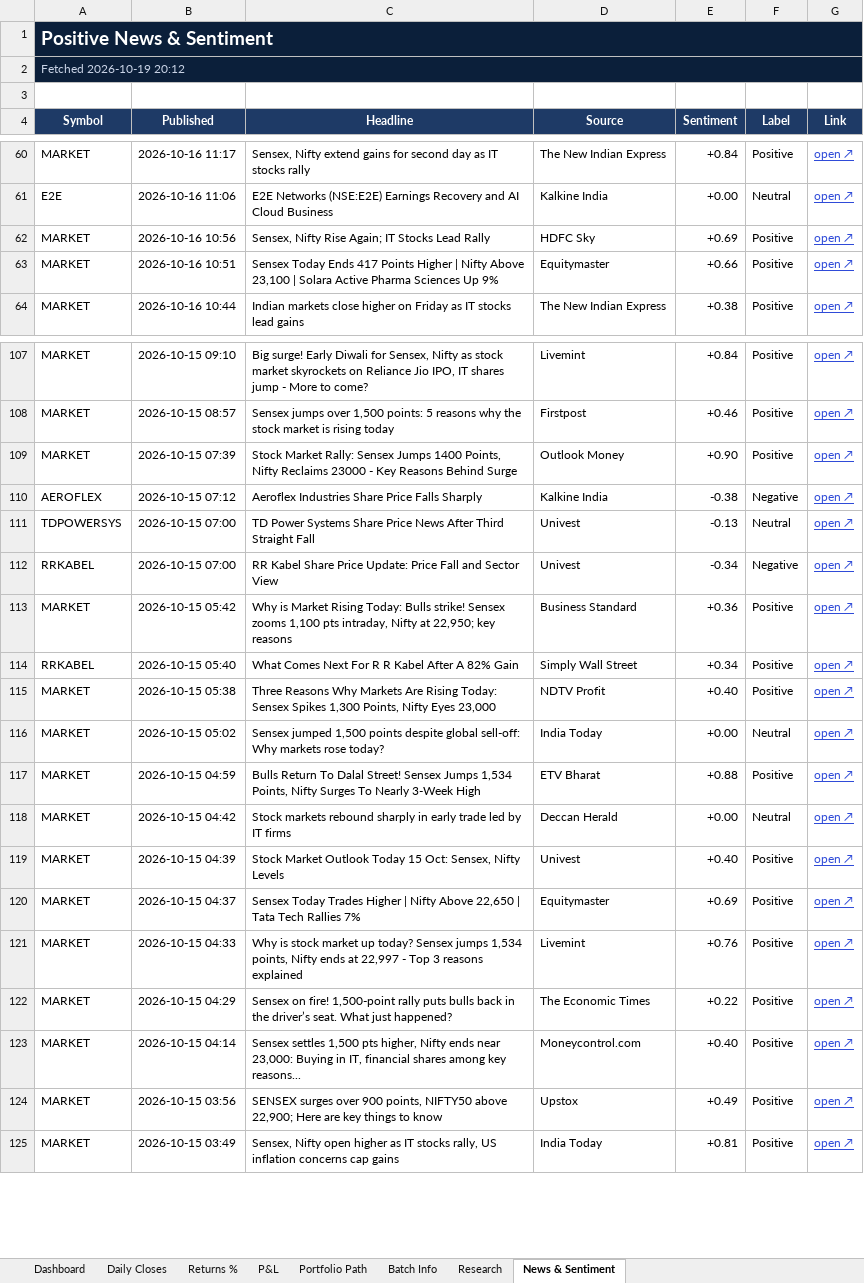
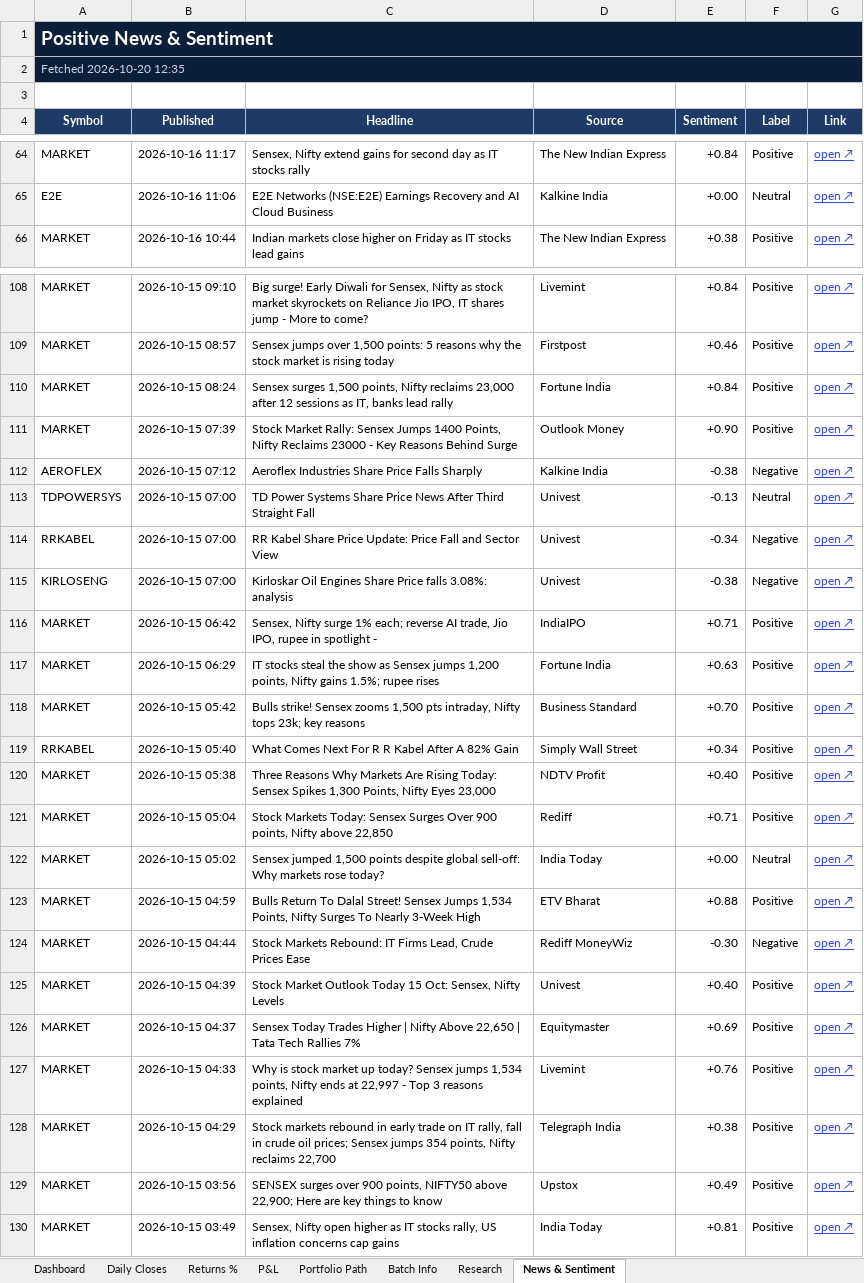
Before and after one commit to compukidsdgp-creator/Swing-Card, an Excel workbook: data/batches/2026-09-28/SwingScope_2026-09-28_tracker.xlsx, sheet News & Sentiment, drawn as a sheet; only a part is shown, gaps mark what is left out; values as stored, in another font and other column widths than the file's, no borders; conditional formats not drawn; removed rows and columns are numbered as before the commit, all else as after; the diff covers the shown part only; the diff names each change by its address in the sheet, - before the commit and + after, or states it on an @@ line.

```diff
--- a/data/batches/2026-09-28/SwingScope_2026-09-28_tracker.xlsx (sheet News & Sentiment)
+++ b/data/batches/2026-09-28/SwingScope_2026-09-28_tracker.xlsx (sheet News & Sentiment)
-A2 (Symbol): Fetched 2026-10-19 20:12
+A2 (Symbol): Fetched 2026-10-20 12:35
-row 62: MARKET | 2026-10-16 10:56 | Sensex, Nifty Rise Again; IT Stocks Lead Rally | HDFC Sky | +0.69 | Positive | open ↗
-row 63: MARKET | 2026-10-16 10:51 | Sensex Today Ends 417 Points Higher | Nifty Above 23,100 | Solara Active Pharma Sciences Up 9% | Equitymaster | +0.66 | Positive | open ↗
+row 110: MARKET | 2026-10-15 08:24 | Sensex surges 1,500 points, Nifty reclaims 23,000 after 12 sessions as IT, banks lead rally | Fortune India | +0.84 | Positive | open ↗
+row 115: KIRLOSENG | 2026-10-15 07:00 | Kirloskar Oil Engines Share Price falls 3.08%: analysis | Univest | -0.38 | Negative | open ↗
+row 116: MARKET | 2026-10-15 06:42 | Sensex, Nifty surge 1% each; reverse AI trade, Jio IPO, rupee in spotlight - | IndiaIPO | +0.71 | Positive | open ↗
+row 117: MARKET | 2026-10-15 06:29 | IT stocks steal the show as Sensex jumps 1,200 points, Nifty gains 1.5%; rupee rises | Fortune India | +0.63 | Positive | open ↗
-C118 (Headline): Why is Market Rising Today: Bulls strike! Sensex zooms 1,100 pts intraday, Nifty at 22,950; key reasons
+C118 (Headline): Bulls strike! Sensex zooms 1,500 pts intraday, Nifty tops 23k; key reasons
-E118 (Sentiment): +0.36
+E118 (Sentiment): +0.70
+row 121: MARKET | 2026-10-15 05:04 | Stock Markets Today: Sensex Surges Over 900 points, Nifty above 22,850 | Rediff | +0.71 | Positive | open ↗
-row 118: MARKET | 2026-10-15 04:42 | Stock markets rebound sharply in early trade led by IT firms | Deccan Herald | +0.00 | Neutral | open ↗
+row 124: MARKET | 2026-10-15 04:44 | Stock Markets Rebound: IT Firms Lead, Crude Prices Ease | Rediff MoneyWiz | -0.30 | Negative | open ↗
-C128 (Headline): Sensex on fire! 1,500-point rally puts bulls back in the driver’s seat. What just happened?
+C128 (Headline): Stock markets rebound in early trade on IT rally, fall in crude oil prices; Sensex jumps 354 points, Nifty reclaims 22,700
-D128 (Source): The Economic Times
+D128 (Source): Telegraph India
-E128 (Sentiment): +0.22
+E128 (Sentiment): +0.38
-row 123: MARKET | 2026-10-15 04:14 | Sensex settles 1,500 pts higher, Nifty ends near 23,000: Buying in IT, financial shares among key reasons... | Moneycontrol.com | +0.40 | Positive | open ↗
```
Also changed, not shown: 16 added rows, 26 removed rows and 6 edited cells elsewhere in this sheet, sheet Dashboard, sheet Daily Closes, 4 other files.
